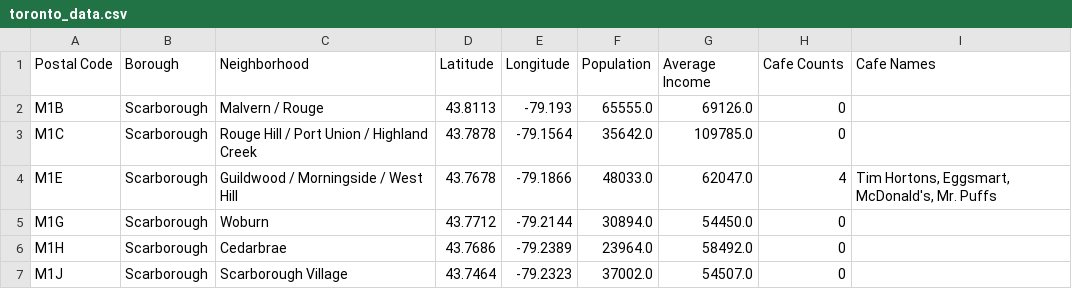
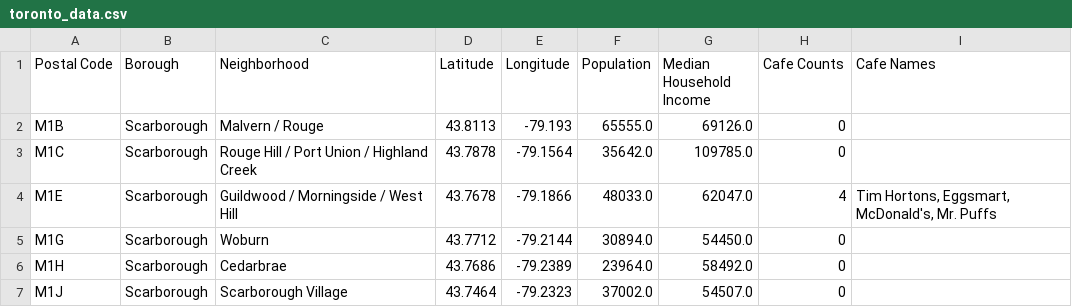
Before and after one commit to Dhruvi267/Market_segment, a CSV file: extracted_files/toronto_data.csv, drawn as a sheet; only a part is shown.

```diff
--- a/extracted_files/toronto_data.csv
+++ b/extracted_files/toronto_data.csv
@@ -1,2 +1,2 @@
-Postal Code,Borough,Neighborhood,Latitude,Longitude,Population,Average Income,Cafe Counts,Cafe Names
+Postal Code,Borough,Neighborhood,Latitude,Longitude,Population,Median Household Income,Cafe Counts,Cafe Names
 M1B,Scarborough,Malvern / Rouge,43.8113,-79.193,65555.0,69126.0,0,
```
Also changed, not shown: 1 other file.
